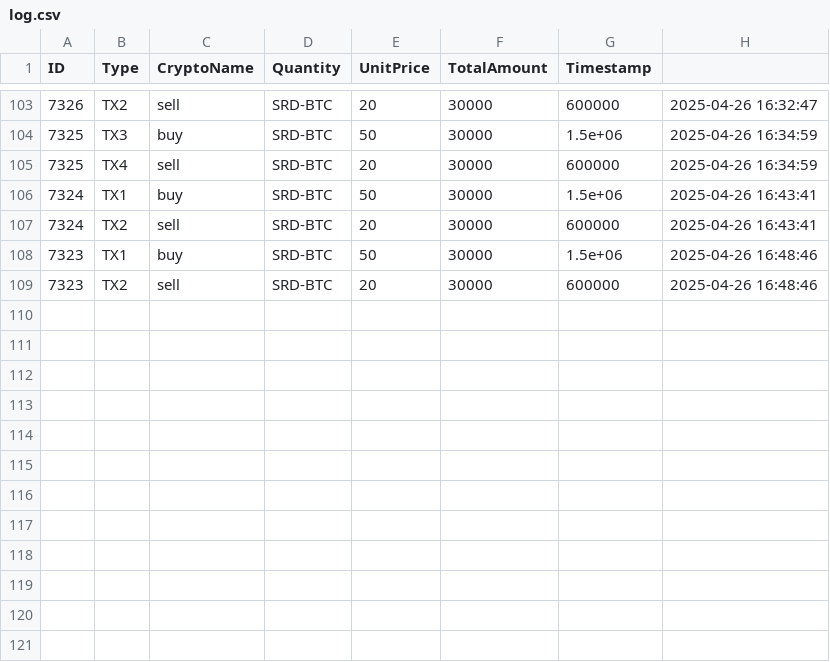
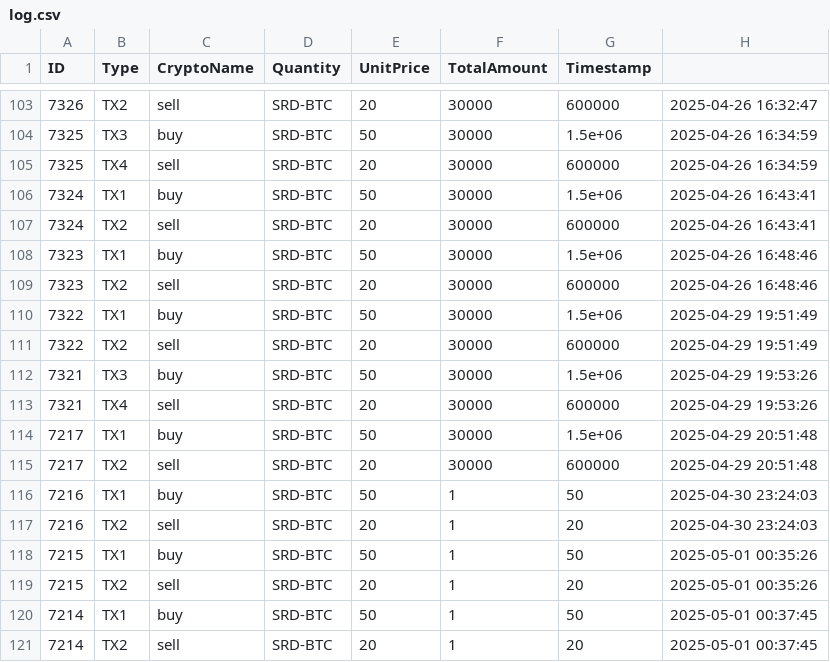
Before and after one commit to pendathiao123/PPN_CTS, a CSV file: log.csv, drawn as a sheet; only a part is shown, gaps mark what is left out; the diff names each change by its address in the sheet, - before the commit and + after, or states it on an @@ line.

```diff
--- a/log.csv
+++ b/log.csv
+row 110: 7322 | TX1 | buy | SRD-BTC | 50 | 30000 | 1.5e+06 | 2025-04-29 19:51:49
+row 111: 7322 | TX2 | sell | SRD-BTC | 20 | 30000 | 600000 | 2025-04-29 19:51:49
+row 112: 7321 | TX3 | buy | SRD-BTC | 50 | 30000 | 1.5e+06 | 2025-04-29 19:53:26
+row 113: 7321 | TX4 | sell | SRD-BTC | 20 | 30000 | 600000 | 2025-04-29 19:53:26
+row 114: 7217 | TX1 | buy | SRD-BTC | 50 | 30000 | 1.5e+06 | 2025-04-29 20:51:48
+row 115: 7217 | TX2 | sell | SRD-BTC | 20 | 30000 | 600000 | 2025-04-29 20:51:48
+row 116: 7216 | TX1 | buy | SRD-BTC | 50 | 1 | 50 | 2025-04-30 23:24:03
+row 117: 7216 | TX2 | sell | SRD-BTC | 20 | 1 | 20 | 2025-04-30 23:24:03
+row 118: 7215 | TX1 | buy | SRD-BTC | 50 | 1 | 50 | 2025-05-01 00:35:26
+row 119: 7215 | TX2 | sell | SRD-BTC | 20 | 1 | 20 | 2025-05-01 00:35:26
+row 120: 7214 | TX1 | buy | SRD-BTC | 50 | 1 | 50 | 2025-05-01 00:37:45
+row 121: 7214 | TX2 | sell | SRD-BTC | 20 | 1 | 20 | 2025-05-01 00:37:45
```
Also changed, not shown: configFile.csv, 10 other files.
